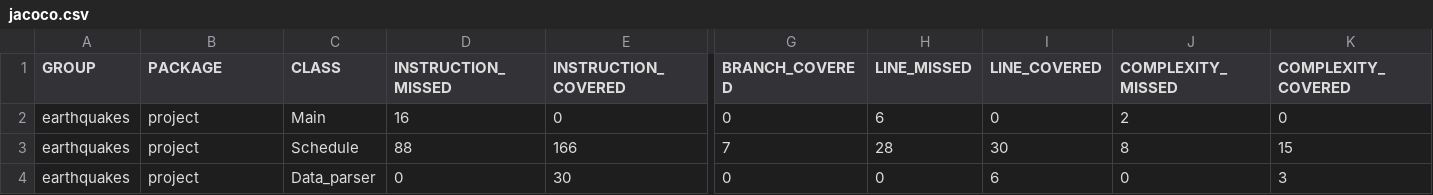
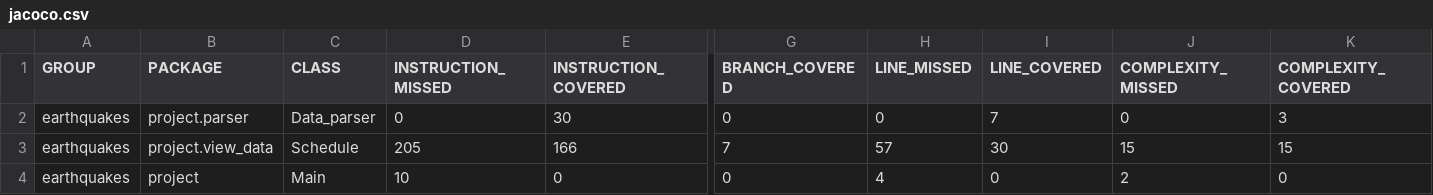
Before and after one commit to kapibara001/Ulearn-java, a CSV file: Project/earthquakes/target/site/jacoco/jacoco.csv, drawn as a sheet; only a part is shown, gaps mark what is left out; removed rows and columns are numbered as before the commit, all else as after; rows hold the shown columns only; the diff names each change by its address in the sheet, - before the commit and + after, or states it on an @@ line.

```diff
--- a/Project/earthquakes/target/site/jacoco/jacoco.csv
+++ b/Project/earthquakes/target/site/jacoco/jacoco.csv
-row 2: earthquakes | project | Main | 16 | 0 | 0 | 6 | 0 | 2 | 0
-row 3: earthquakes | project | Schedule | 88 | 166 | 7 | 28 | 30 | 8 | 15
-B2 (PACKAGE): project
+B2 (PACKAGE): project.parser
-I2 (LINE_COVERED): 6
+I2 (LINE_COVERED): 7
+row 3: earthquakes | project.view_data | Schedule | 205 | 166 | 7 | 57 | 30 | 15 | 15
+row 4: earthquakes | project | Main | 10 | 0 | 0 | 4 | 0 | 2 | 0
```
Also changed, not shown: 50 other files.
